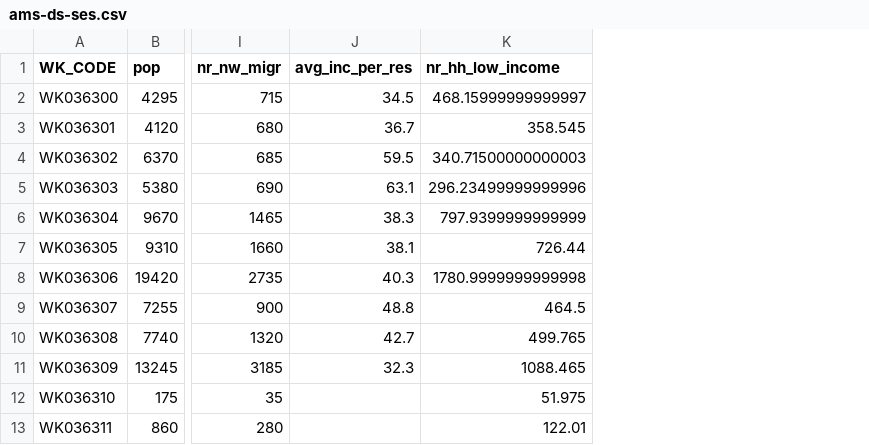
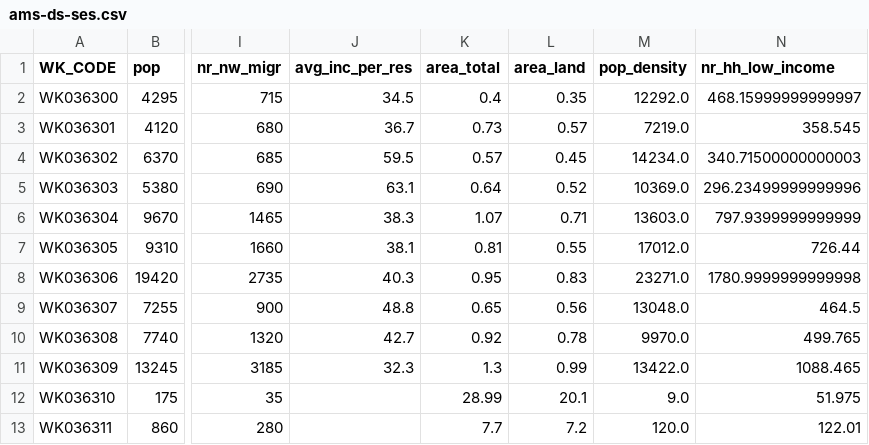
Before and after one commit to dimichai/fair-network-expansion, a CSV file: environments/amsterdam/ams-ds-ses.csv, drawn as a sheet; only a part is shown, gaps mark what is left out; the diff names each change by its address in the sheet, - before the commit and + after, or states it on an @@ line.

```diff
--- a/environments/amsterdam/ams-ds-ses.csv
+++ b/environments/amsterdam/ams-ds-ses.csv
+column K (area_total), rows 2-13: 0.4 | 0.73 | 0.57 | 0.64 | 1.07 | 0.81 | 0.95 | 0.65 | 0.92 | 1.3 | 28.99 | 7.7
+column L (area_land), rows 2-13: 0.35 | 0.57 | 0.45 | 0.52 | 0.71 | 0.55 | 0.83 | 0.56 | 0.78 | 0.99 | 20.1 | 7.2
+column M (pop_density), rows 2-13: 12292.0 | 7219.0 | 14234.0 | 10369.0 | 13603.0 | 17012.0 | 23271.0 | 13048.0 | 9970.0 | 13422.0 | 9.0 | 120.0
```
Also changed, not shown: 15 other files.
